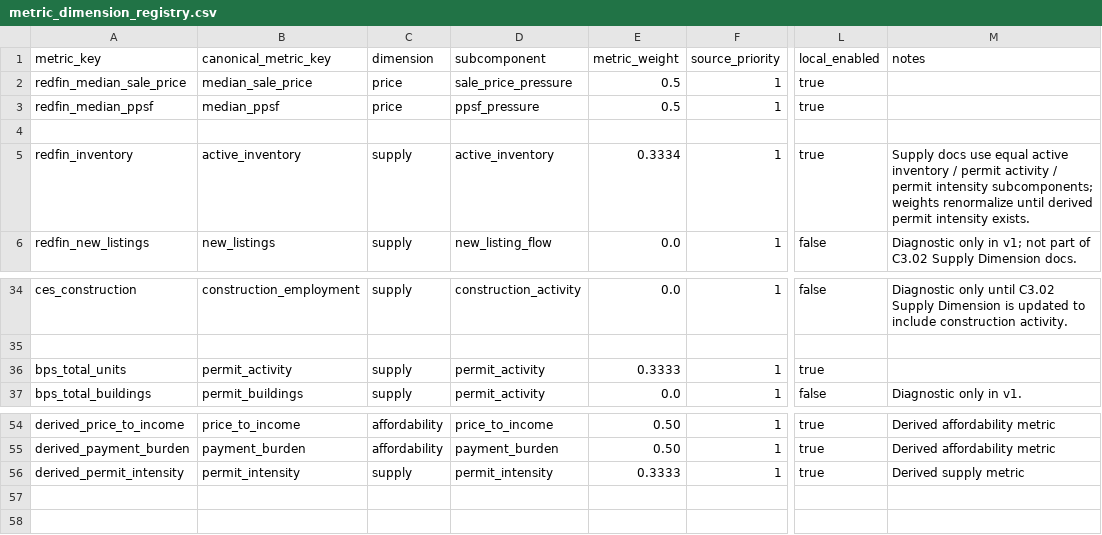
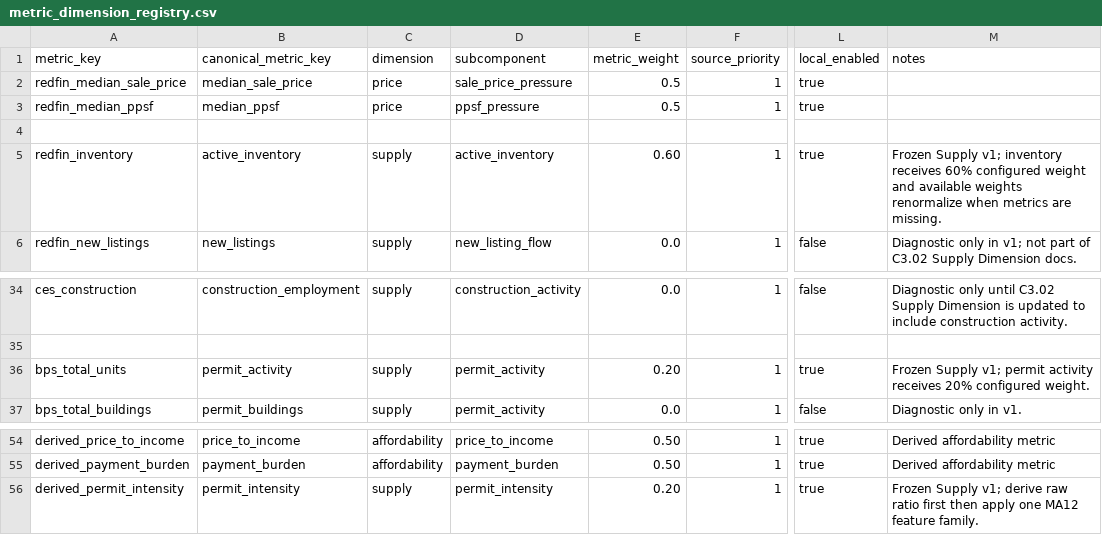
Before and after one commit to chineduezebuiroh/realestate-intel, a CSV file: config/metric_dimension_registry.csv, drawn as a sheet; only a part is shown, gaps mark what is left out; the diff names each change by its address in the sheet, - before the commit and + after, or states it on an @@ line.

Commit message:
Promote and freeze Supply metric weights

```diff
--- a/config/metric_dimension_registry.csv
+++ b/config/metric_dimension_registry.csv
-E5 (metric_weight): 0.3334
+E5 (metric_weight): 0.60
-M5 (notes): Supply docs use equal active inventory / permit activity / permit intensity subcomponents; weights renormalize until derived permit intensity exists.
+M5 (notes): Frozen Supply v1; inventory receives 60% configured weight and available weights renormalize when metrics are missing.
-E36 (metric_weight): 0.3333
+E36 (metric_weight): 0.20
-M36 (notes): (empty)
+M36 (notes): Frozen Supply v1; permit activity receives 20% configured weight.
-E56 (metric_weight): 0.3333
+E56 (metric_weight): 0.20
-M56 (notes): Derived supply metric
+M56 (notes): Frozen Supply v1; derive raw ratio first then apply one MA12 feature family.
```
Also changed, not shown: 10 other files.
